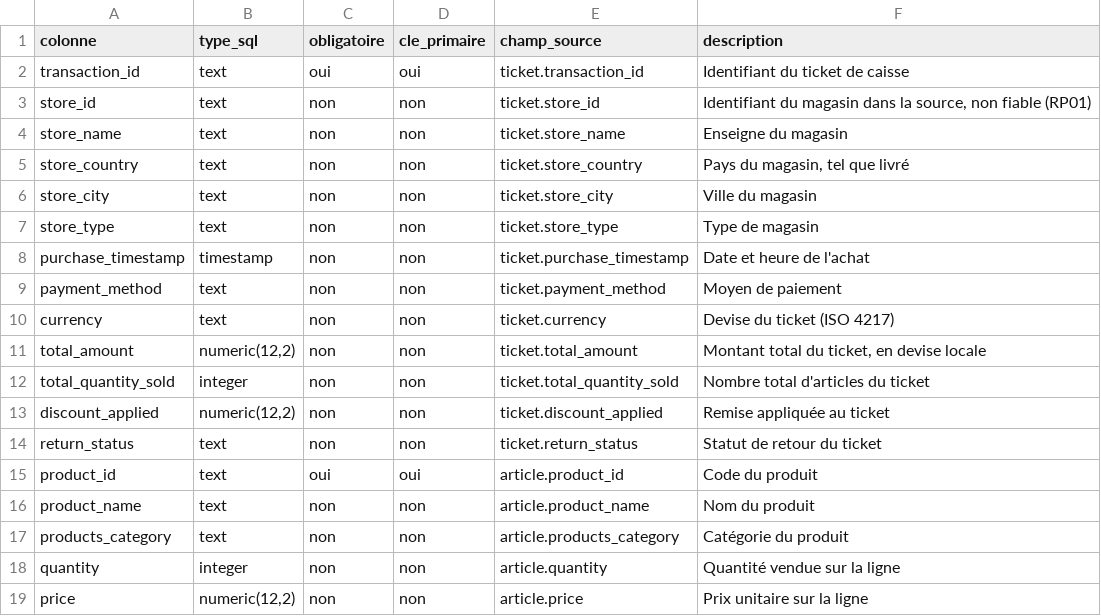
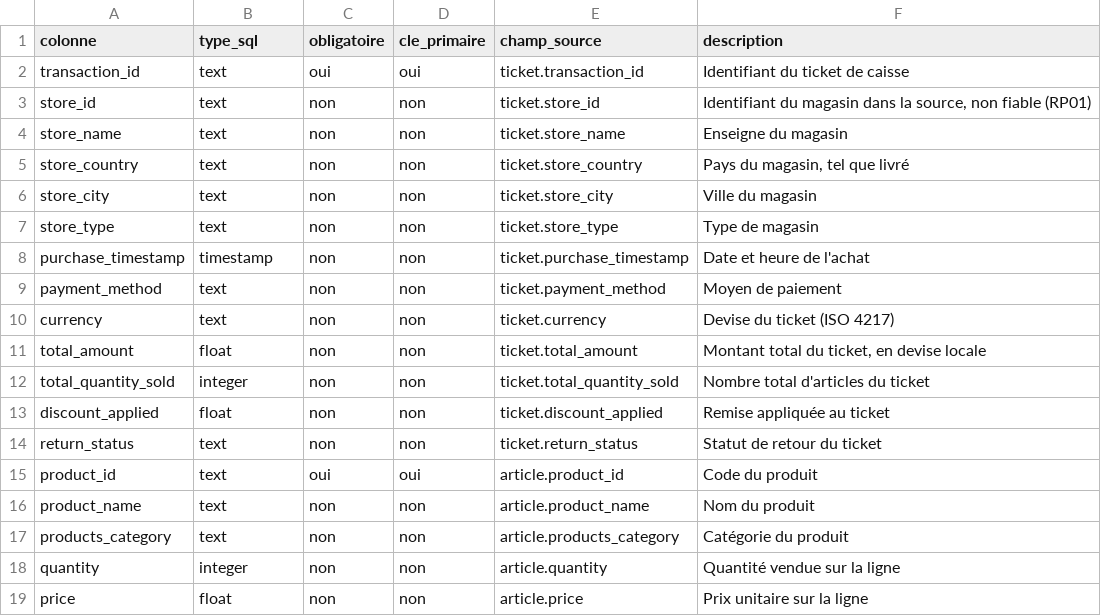
Before and after one commit to cnanaj-wq/lab-sales-analysis, a CSV file: config/modele/03_silver/exploded_products.csv, drawn as a sheet.

```diff
--- a/config/modele/03_silver/exploded_products.csv
+++ b/config/modele/03_silver/exploded_products.csv
@@ -10,5 +10,5 @@ payment_method;text;non;non;ticket.payment_method;Moyen de paiement
 currency;text;non;non;ticket.currency;Devise du ticket (ISO 4217)
-total_amount;numeric(12,2);non;non;ticket.total_amount;Montant total du ticket, en devise locale
+total_amount;float;non;non;ticket.total_amount;Montant total du ticket, en devise locale
 total_quantity_sold;integer;non;non;ticket.total_quantity_sold;Nombre total d'articles du ticket
-discount_applied;numeric(12,2);non;non;ticket.discount_applied;Remise appliquée au ticket
+discount_applied;float;non;non;ticket.discount_applied;Remise appliquée au ticket
 return_status;text;non;non;ticket.return_status;Statut de retour du ticket
@@ -18,2 +18,2 @@ products_category;text;non;non;article.products_category;Catégorie du produit
 quantity;integer;non;non;article.quantity;Quantité vendue sur la ligne
-price;numeric(12,2);non;non;article.price;Prix unitaire sur la ligne
+price;float;non;non;article.price;Prix unitaire sur la ligne
```
Also changed, not shown: config/modele/04_gold/daily_sales_country_currency.csv, config/modele/04_gold/payment_method_analysis.csv, 7 other files.
